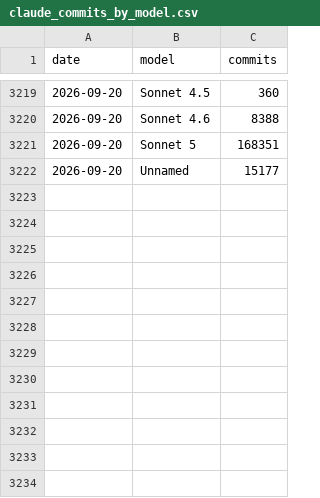
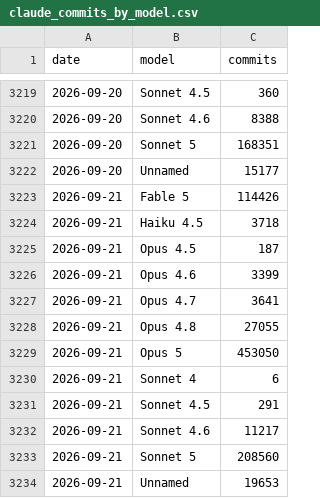
Before and after one commit to AlbGri/claude-github-monitor, a CSV file: data/claude_commits_by_model.csv, drawn as a sheet; only a part is shown, gaps mark what is left out; the diff names each change by its address in the sheet, - before the commit and + after, or states it on an @@ line.

```diff
--- a/data/claude_commits_by_model.csv
+++ b/data/claude_commits_by_model.csv
+row 3223: 2026-09-21 | Fable 5 | 114426
+row 3224: 2026-09-21 | Haiku 4.5 | 3718
+row 3225: 2026-09-21 | Opus 4.5 | 187
+row 3226: 2026-09-21 | Opus 4.6 | 3399
+row 3227: 2026-09-21 | Opus 4.7 | 3641
+row 3228: 2026-09-21 | Opus 4.8 | 27055
+row 3229: 2026-09-21 | Opus 5 | 453050
+row 3230: 2026-09-21 | Sonnet 4 | 6
+row 3231: 2026-09-21 | Sonnet 4.5 | 291
+row 3232: 2026-09-21 | Sonnet 4.6 | 11217
+row 3233: 2026-09-21 | Sonnet 5 | 208560
+row 3234: 2026-09-21 | Unnamed | 19653
```
Also changed, not shown: data/claude_commits_daily.csv.
